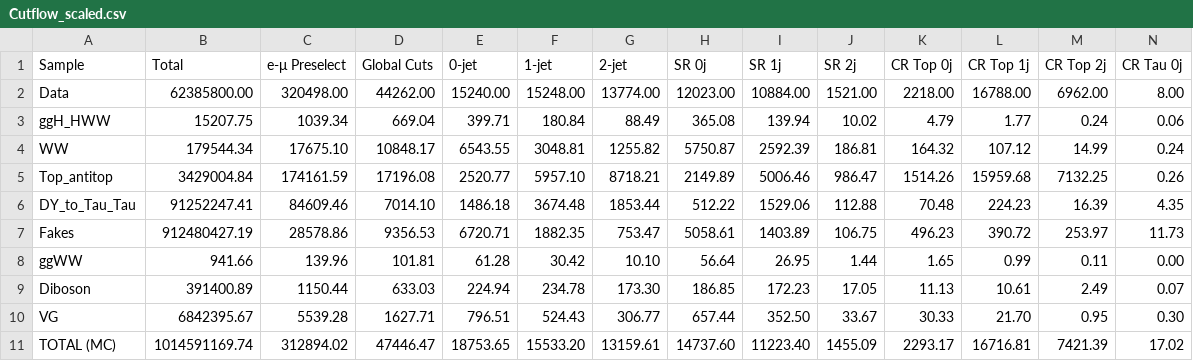
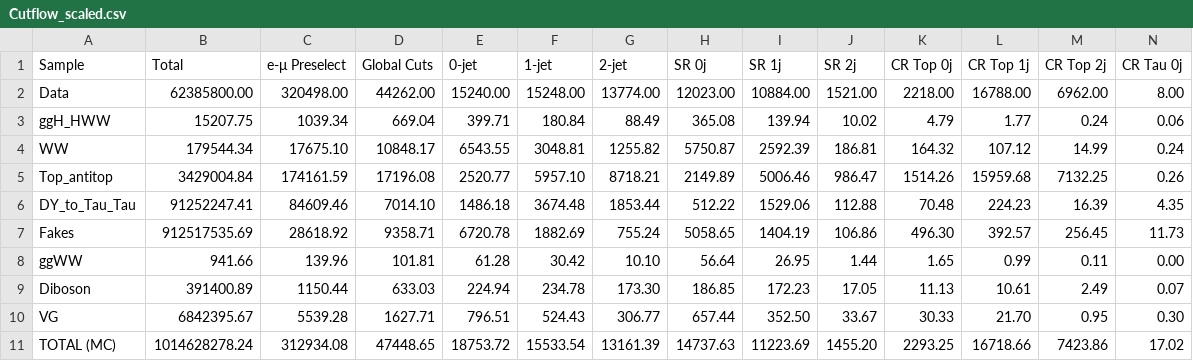
Before and after one commit to anujraghav252/H-to-WW-NanoAOD-analysis, a CSV file: Outputs/Cutflow_scaled.csv, drawn as a sheet; only a part is shown; the diff names each change by its address in the sheet, - before the commit and + after, or states it on an @@ line.

```diff
--- a/Outputs/Cutflow_scaled.csv
+++ b/Outputs/Cutflow_scaled.csv
-B7 (Total): 912480427.19
+B7 (Total): 912517535.69
-C7 (e-μ Preselect): 28578.86
+C7 (e-μ Preselect): 28618.92
-D7 (Global Cuts): 9356.53
+D7 (Global Cuts): 9358.71
-E7 (0-jet): 6720.71
+E7 (0-jet): 6720.78
-F7 (1-jet): 1882.35
+F7 (1-jet): 1882.69
-G7 (2-jet): 753.47
+G7 (2-jet): 755.24
-H7 (SR 0j): 5058.61
+H7 (SR 0j): 5058.65
-I7 (SR 1j): 1403.89
+I7 (SR 1j): 1404.19
-J7 (SR 2j): 106.75
+J7 (SR 2j): 106.86
-K7 (CR Top 0j): 496.23
+K7 (CR Top 0j): 496.30
-L7 (CR Top 1j): 390.72
+L7 (CR Top 1j): 392.57
-M7 (CR Top 2j): 253.97
+M7 (CR Top 2j): 256.45
-B11 (Total): 1014591169.74
+B11 (Total): 1014628278.24
-C11 (e-μ Preselect): 312894.02
+C11 (e-μ Preselect): 312934.08
-D11 (Global Cuts): 47446.47
+D11 (Global Cuts): 47448.65
-E11 (0-jet): 18753.65
+E11 (0-jet): 18753.72
-F11 (1-jet): 15533.20
+F11 (1-jet): 15533.54
-G11 (2-jet): 13159.61
+G11 (2-jet): 13161.39
-H11 (SR 0j): 14737.60
+H11 (SR 0j): 14737.63
-I11 (SR 1j): 11223.40
+I11 (SR 1j): 11223.69
-J11 (SR 2j): 1455.09
+J11 (SR 2j): 1455.20
-K11 (CR Top 0j): 2293.17
+K11 (CR Top 0j): 2293.25
-L11 (CR Top 1j): 16716.81
+L11 (CR Top 1j): 16718.66
-M11 (CR Top 2j): 7421.39
+M11 (CR Top 2j): 7423.86
```
Also changed, not shown: Outputs/Cutflow_Raw.csv, 29 other files.
